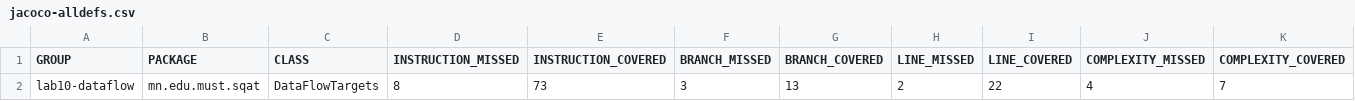
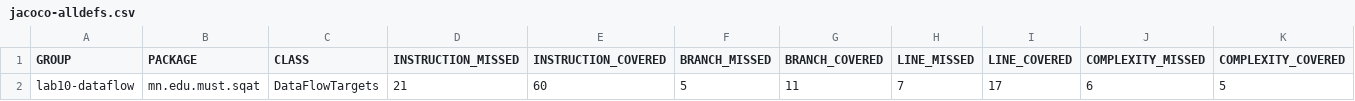
Before and after one commit to tsegmid12/F.CSA313, a CSV file: lab-10/lab10-dataflow/results/jacoco-alldefs.csv, drawn as a sheet; only a part is shown; removed rows and columns are numbered as before the commit, all else as after; rows hold the shown columns only; the diff names each change by its address in the sheet, - before the commit and + after, or states it on an @@ line.

```diff
--- a/lab-10/lab10-dataflow/results/jacoco-alldefs.csv
+++ b/lab-10/lab10-dataflow/results/jacoco-alldefs.csv
-row 2: lab10-dataflow | mn.edu.must.sqat | DataFlowTargets | 8 | 73 | 3 | 13 | 2 | 22 | 4 | 7
+row 2: lab10-dataflow | mn.edu.must.sqat | DataFlowTargets | 21 | 60 | 5 | 11 | 7 | 17 | 6 | 5
```
Also changed, not shown: 15 other files.
